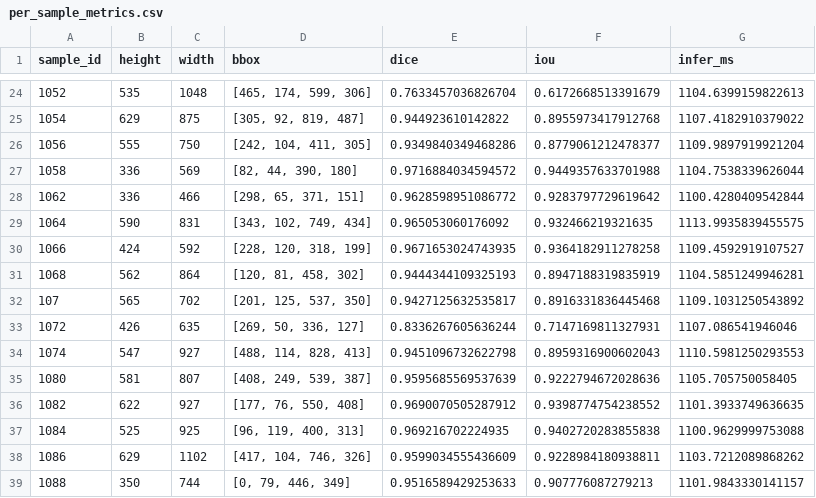
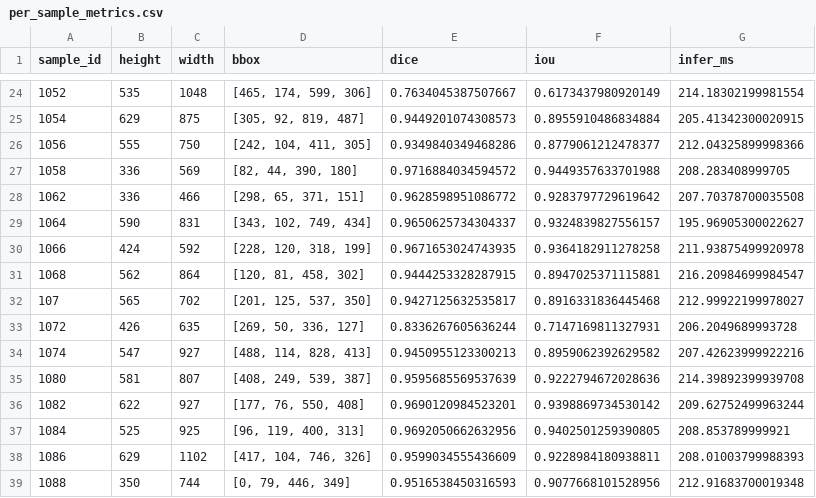
Before and after one commit to MXHsj/us_multi_anatomy_seg, a CSV file: results/medsam_gt_tnsc2020/per_sample_metrics.csv, drawn as a sheet; only a part is shown, gaps mark what is left out; the diff covers the shown part only.

Commit message:
test run medsam inference on wsl

```diff
--- a/results/medsam_gt_tnsc2020/per_sample_metrics.csv
+++ b/results/medsam_gt_tnsc2020/per_sample_metrics.csv
@@ -24,16 +24,16 @@ sample_id,height,width,bbox,dice,iou,infer_ms
-1052,535,1048,"[465, 174, 599, 306]",0.7633457036826704,0.6172668513391679,1104.6399159822613
-1054,629,875,"[305, 92, 819, 487]",0.944923610142822,0.8955973417912768,1107.4182910379022
-1056,555,750,"[242, 104, 411, 305]",0.9349840349468286,0.8779061212478377,1109.9897919921204
-1058,336,569,"[82, 44, 390, 180]",0.9716884034594572,0.9449357633701988,1104.7538339626044
-1062,336,466,"[298, 65, 371, 151]",0.9628598951086772,0.9283797729619642,1100.4280409542844
-1064,590,831,"[343, 102, 749, 434]",0.965053060176092,0.932466219321635,1113.9935839455575
-1066,424,592,"[228, 120, 318, 199]",0.9671653024743935,0.9364182911278258,1109.4592919107527
-1068,562,864,"[120, 81, 458, 302]",0.9444344109325193,0.8947188319835919,1104.5851249946281
-107,565,702,"[201, 125, 537, 350]",0.9427125632535817,0.8916331836445468,1109.1031250543892
-1072,426,635,"[269, 50, 336, 127]",0.8336267605636244,0.7147169811327931,1107.086541946046
-1074,547,927,"[488, 114, 828, 413]",0.9451096732622798,0.8959316900602043,1110.5981250293553
-1080,581,807,"[408, 249, 539, 387]",0.9595685569537639,0.9222794672028636,1105.705750058405
-1082,622,927,"[177, 76, 550, 408]",0.9690070505287912,0.9398774754238552,1101.3933749636635
-1084,525,925,"[96, 119, 400, 313]",0.969216702224935,0.9402720283855838,1100.9629999753088
-1086,629,1102,"[417, 104, 746, 326]",0.9599034555436609,0.9228984180938811,1103.7212089868262
-1088,350,744,"[0, 79, 446, 349]",0.9516589429253633,0.907776087279213,1101.9843330141157
+1052,535,1048,"[465, 174, 599, 306]",0.7634045387507667,0.6173437980920149,214.18302199981554
+1054,629,875,"[305, 92, 819, 487]",0.9449201074308573,0.8955910486834884,205.41342300020915
+1056,555,750,"[242, 104, 411, 305]",0.9349840349468286,0.8779061212478377,212.04325899998366
+1058,336,569,"[82, 44, 390, 180]",0.9716884034594572,0.9449357633701988,208.283408999705
+1062,336,466,"[298, 65, 371, 151]",0.9628598951086772,0.9283797729619642,207.70378700035508
+1064,590,831,"[343, 102, 749, 434]",0.9650625734304337,0.9324839827556157,195.96905300022627
+1066,424,592,"[228, 120, 318, 199]",0.9671653024743935,0.9364182911278258,211.93875499920978
+1068,562,864,"[120, 81, 458, 302]",0.9444253328287915,0.8947025371115881,216.20984699984547
+107,565,702,"[201, 125, 537, 350]",0.9427125632535817,0.8916331836445468,212.99922199978027
+1072,426,635,"[269, 50, 336, 127]",0.8336267605636244,0.7147169811327931,206.2049689993728
+1074,547,927,"[488, 114, 828, 413]",0.9450955123300213,0.8959062392629582,207.42623999922216
+1080,581,807,"[408, 249, 539, 387]",0.9595685569537639,0.9222794672028636,214.39892399939708
+1082,622,927,"[177, 76, 550, 408]",0.9690120984523201,0.9398869734530142,209.62752499963244
+1084,525,925,"[96, 119, 400, 313]",0.9692050662632956,0.9402501259390805,208.853789999921
+1086,629,1102,"[417, 104, 746, 326]",0.9599034555436609,0.9228984180938811,208.01003799988393
+1088,350,744,"[0, 79, 446, 349]",0.9516538450316593,0.9077668101528956,212.91683700019348
```
Also changed, not shown: 146 edited cells elsewhere in this file, 30 other files.
